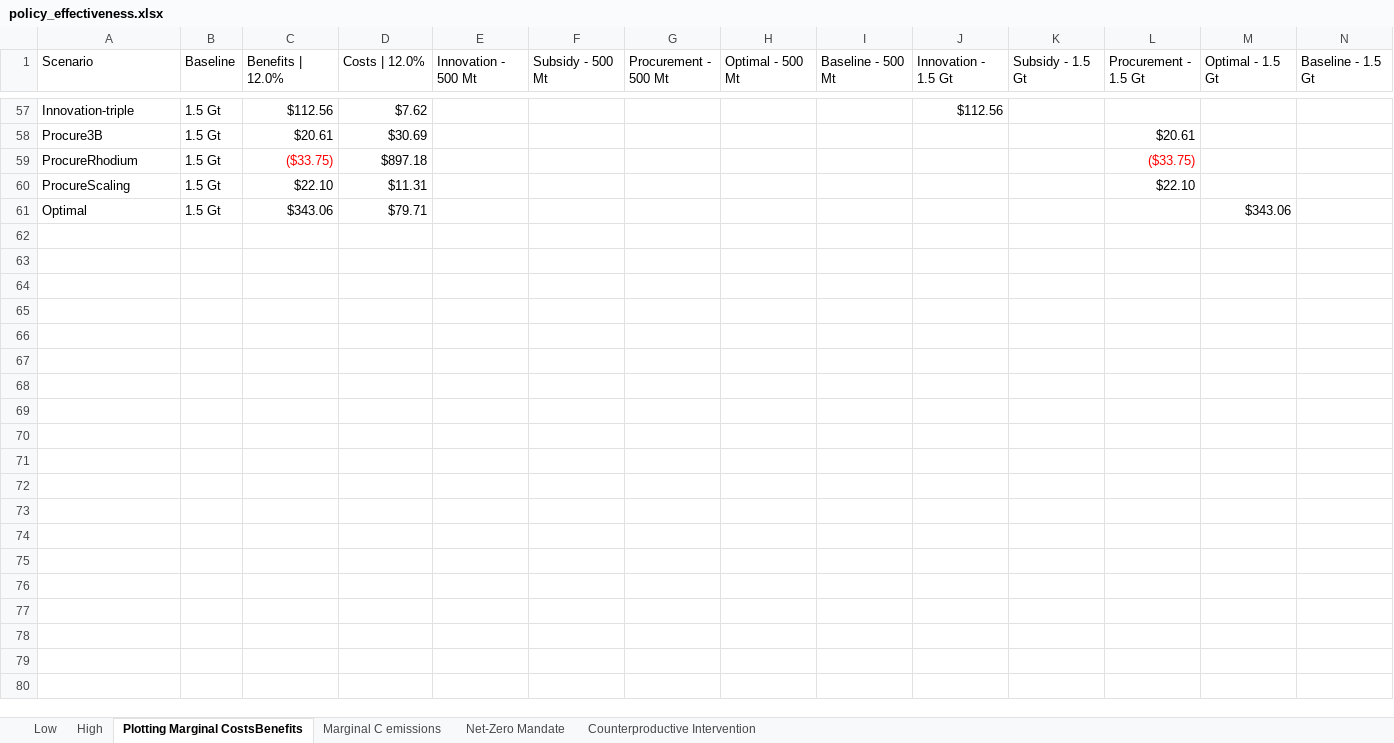
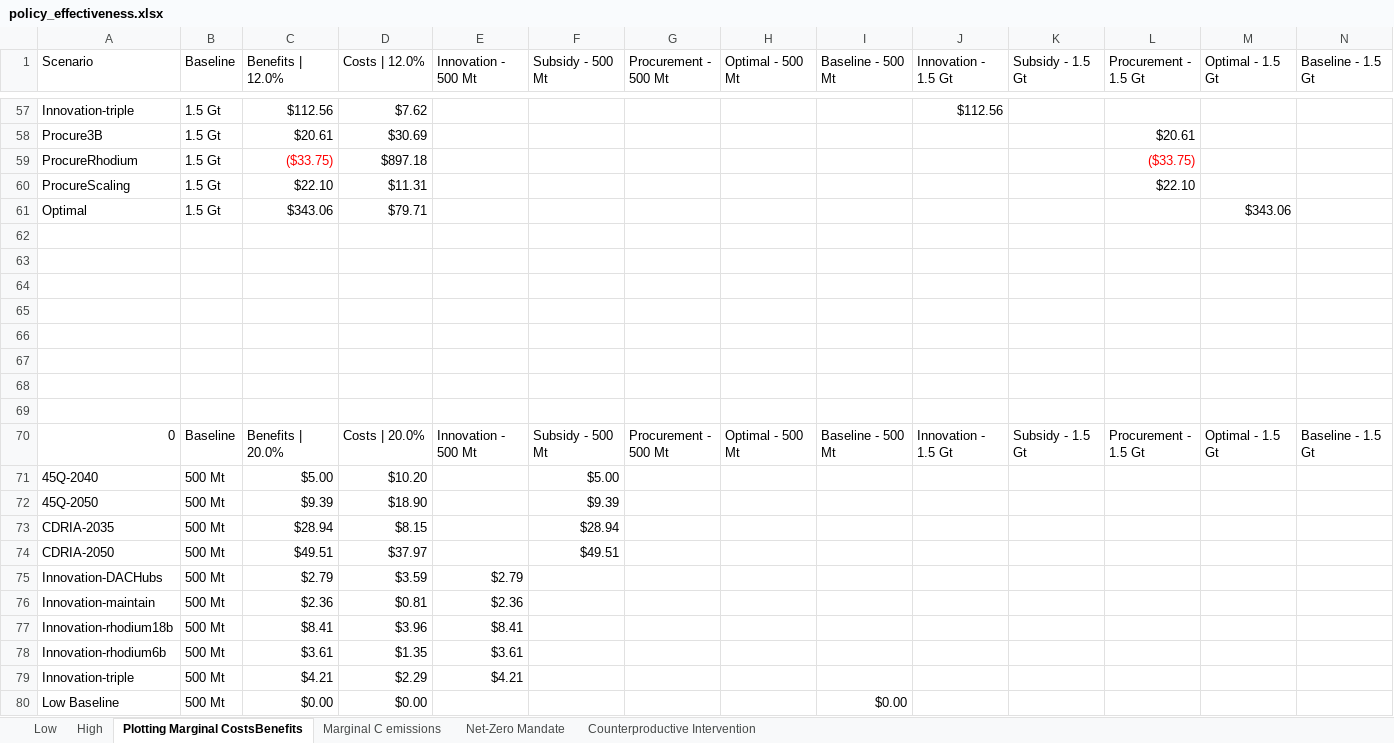
Before and after one commit to PEESEgroup/GCAM-CDR-policy, an Excel workbook: data/data_analysis/policy_effectiveness.xlsx, sheet Plotting Marginal CostsBenefits, drawn as a sheet; only a part is shown, gaps mark what is left out; values as stored, in another font and other column widths than the file's, no borders; charts and pictures not drawn; rows hold the shown columns only; the diff covers the shown part only; the diff names each change by its address in the sheet, - before the commit and + after, or states it on an @@ line.

Commit message:
update plot for 20% discount rate

```diff
--- a/data/data_analysis/policy_effectiveness.xlsx (sheet Plotting Marginal CostsBenefits)
+++ b/data/data_analysis/policy_effectiveness.xlsx (sheet Plotting Marginal CostsBenefits)
+row 62: (empty)
+row 63: (empty)
+row 64: (empty)
+row 65: (empty)
+row 66: (empty)
+row 67: (empty)
+row 68: (empty)
+row 69: (empty)
+row 70: 0 | Baseline | Benefits | 20.0% | Costs | 20.0% | Innovation - 500 Mt | Subsidy - 500 Mt | Procurement - 500 Mt | Optimal - 500 Mt | Baseline - 500 Mt | Innovation - 1.5 Gt | Subsidy - 1.5 Gt | Procurement - 1.5 Gt | Optimal - 1.5 Gt | Baseline - 1.5 Gt
+row 71: 45Q-2040 | 500 Mt | $5.00 | $10.20 |  | $5.00
+row 72: 45Q-2050 | 500 Mt | $9.39 | $18.90 |  | $9.39
+row 73: CDRIA-2035 | 500 Mt | $28.94 | $8.15 |  | $28.94
+row 74: CDRIA-2050 | 500 Mt | $49.51 | $37.97 |  | $49.51
+row 75: Innovation-DACHubs | 500 Mt | $2.79 | $3.59 | $2.79
+row 76: Innovation-maintain | 500 Mt | $2.36 | $0.81 | $2.36
+row 77: Innovation-rhodium18b | 500 Mt | $8.41 | $3.96 | $8.41
+row 78: Innovation-rhodium6b | 500 Mt | $3.61 | $1.35 | $3.61
+row 79: Innovation-triple | 500 Mt | $4.21 | $2.29 | $4.21
+row 80: Low Baseline | 500 Mt | $0.00 | $0.00 |  |  |  |  | $0.00
```
Also changed, not shown: 18 added rows elsewhere in this sheet, sheet Net-Zero Mandate, charts or pictures.
